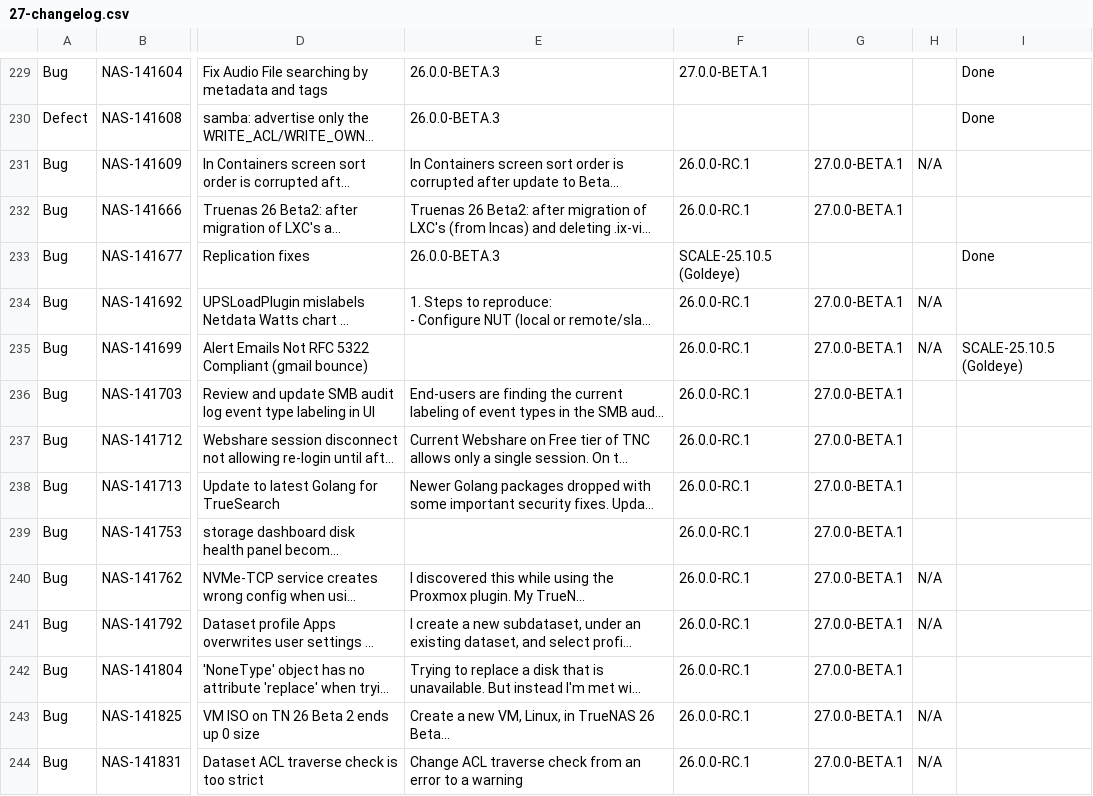
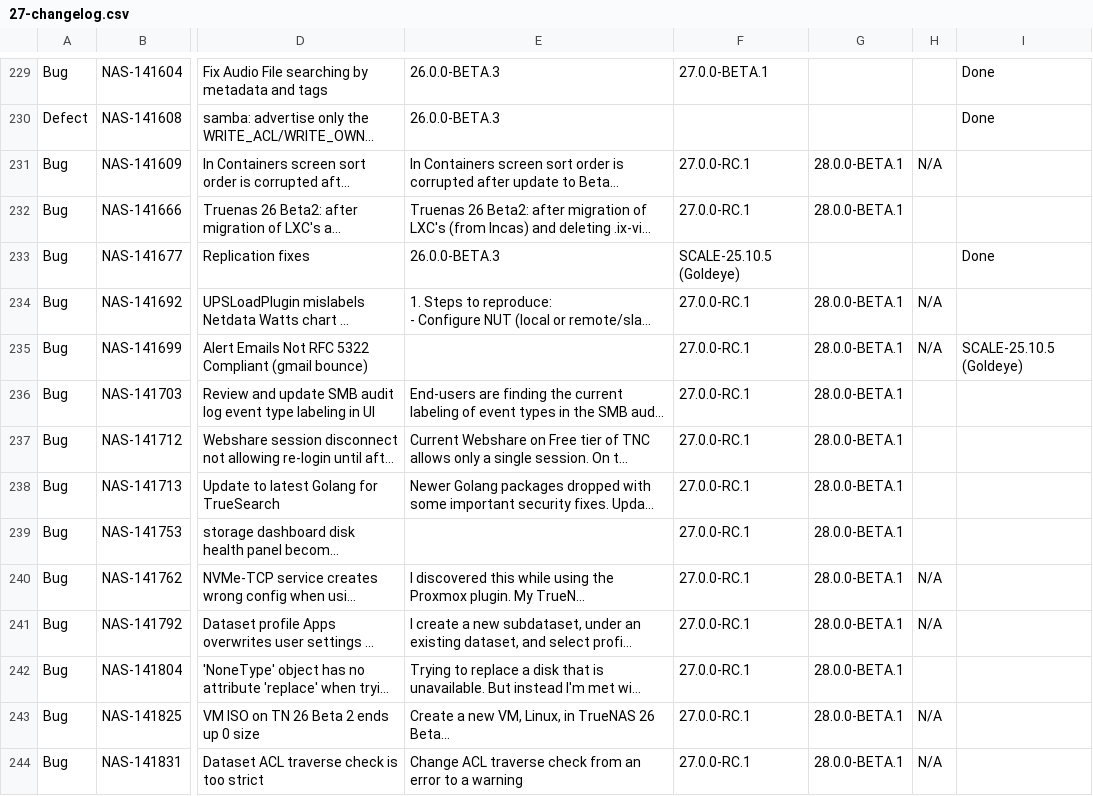
Before and after one commit to truenas/documentation, a CSV file: static/data/27-changelog.csv, drawn as a sheet; only a part is shown, gaps mark what is left out; long unchanged cells end in …; the diff covers the shown part only; the diff names each change by its address in the sheet, - before the commit and + after, or states it on an @@ line.

Commit message:
Update changelogs for 27

```diff
--- a/static/data/27-changelog.csv
+++ b/static/data/27-changelog.csv
-F231:F232: 26.0.0-RC.1
+F231:F232: 27.0.0-RC.1
-G231:G232: 27.0.0-BETA.1
+G231:G232: 28.0.0-BETA.1
-F234:F244: 26.0.0-RC.1
+F234:F244: 27.0.0-RC.1
-G234:G244: 27.0.0-BETA.1
+G234:G244: 28.0.0-BETA.1
```
Also changed, not shown: 115 edited cells elsewhere in this file, static/data/27.0.0-rc.1-changelog.csv.
